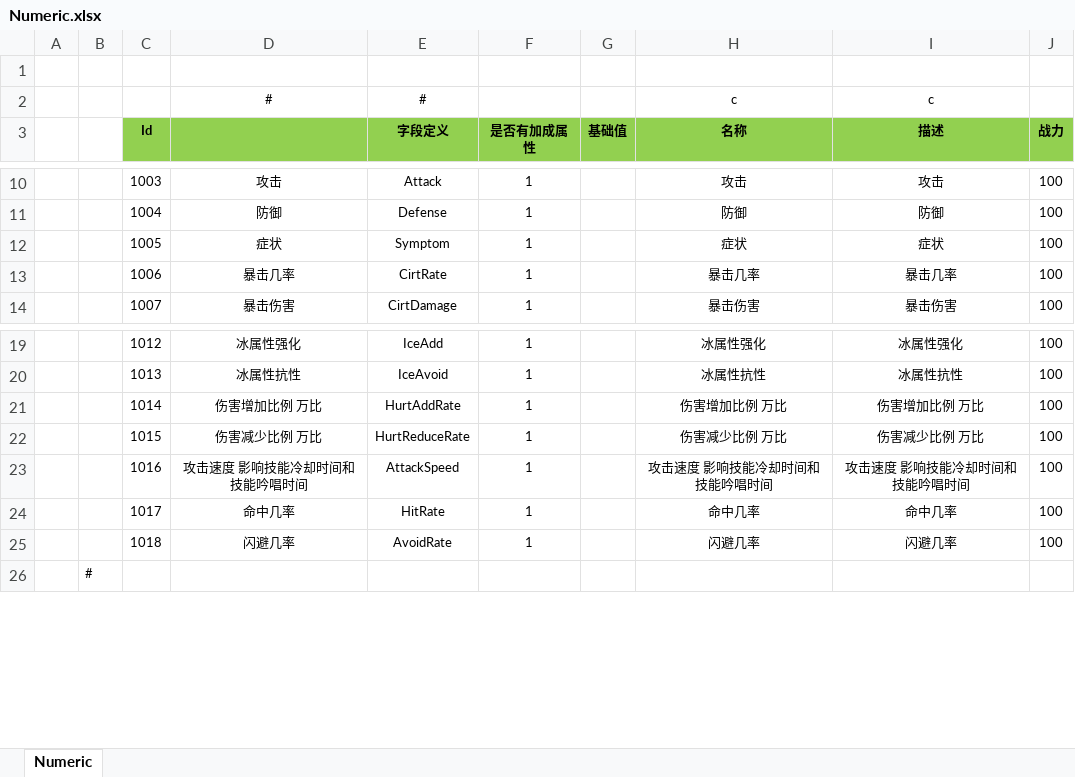
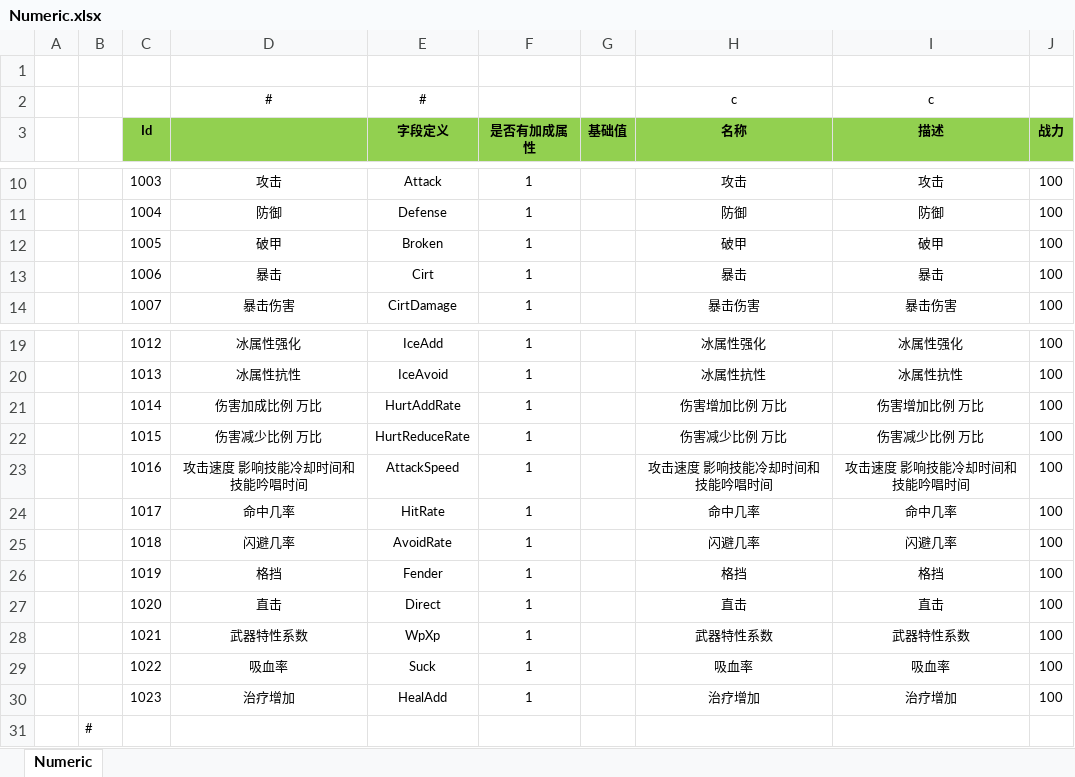
Before and after one commit to liaoshen2007/ET-SCNUET8, an Excel workbook: Excel/Numeric.xlsx, sheet Numeric, drawn as a sheet; only a part is shown, gaps mark what is left out; values as stored, in another font and other column widths than the file's, no borders; the diff names each change by its address in the sheet, - before the commit and + after, or states it on an @@ line.

```diff
--- a/Excel/Numeric.xlsx (sheet Numeric)
+++ b/Excel/Numeric.xlsx (sheet Numeric)
-D12: 症状
+D12: 破甲
-E12 (字段定义): Symptom
+E12 (字段定义): Broken
-H12 (名称): 症状
+H12 (名称): 破甲
-I12 (描述): 症状
+I12 (描述): 破甲
-D13: 暴击几率
+D13: 暴击
-E13 (字段定义): CirtRate
+E13 (字段定义): Cirt
-H13 (名称): 暴击几率
+H13 (名称): 暴击
-I13 (描述): 暴击几率
+I13 (描述): 暴击
-D21: 伤害增加比例 万比
+D21: 伤害加成比例 万比
+row 26:  |  | 1019 | 格挡 | Fender | 1 |  | 格挡 | 格挡 | 100
+row 27:  |  | 1020 | 直击 | Direct | 1 |  | 直击 | 直击 | 100
+row 28:  |  | 1021 | 武器特性系数 | WpXp | 1 |  | 武器特性系数 | 武器特性系数 | 100
+row 29:  |  | 1022 | 吸血率 | Suck | 1 |  | 吸血率 | 吸血率 | 100
+row 30:  |  | 1023 | 治疗增加 | HealAdd | 1 |  | 治疗增加 | 治疗增加 | 100
```
Also changed, not shown: Excel/SkillConfig.xlsx, 33 other files.
